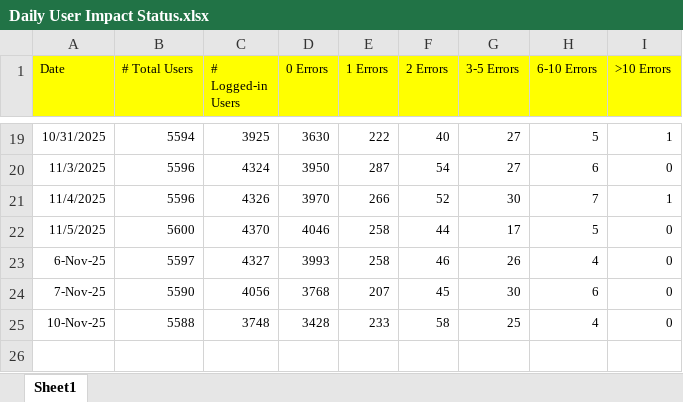
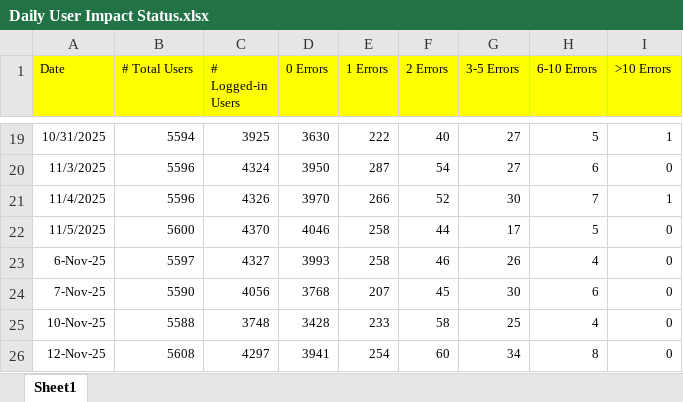
Before and after one commit to hari31785/Bridges-Monitoring-Dashboard, an Excel workbook: Monitoring Data Files/User Impact/Daily User Impact Status.xlsx, sheet Sheet1, drawn as a sheet; only a part is shown, gaps mark what is left out; values as stored, in another font and other column widths than the file's, no borders; the diff names each change by its address in the sheet, - before the commit and + after, or states it on an @@ line.

Commit message:
Add files via upload

```diff
--- a/Monitoring Data Files/User Impact/Daily User Impact Status.xlsx (sheet Sheet1)
+++ b/Monitoring Data Files/User Impact/Daily User Impact Status.xlsx (sheet Sheet1)
+row 26: 12-Nov-25 | 5608 | 4297 | 3941 | 254 | 60 | 34 | 8 | 0
```
